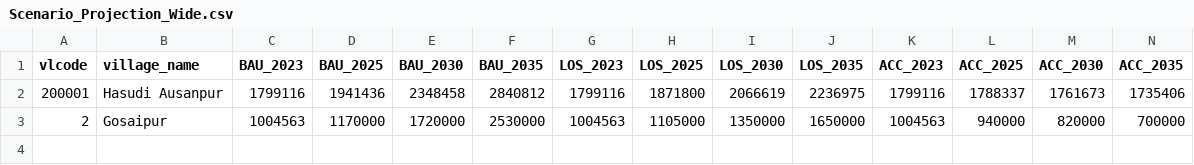
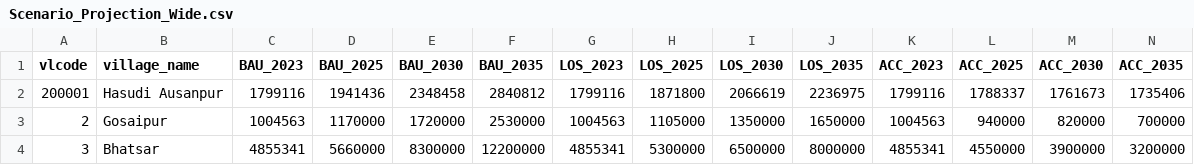
Before and after one commit to anoop1296/carbon, a CSV file: public/Clean2/Scenario_Projection_Wide.csv, drawn as a sheet.

Commit message:
Update Scenario_Projection_Wide.csv

```diff
--- a/public/Clean2/Scenario_Projection_Wide.csv
+++ b/public/Clean2/Scenario_Projection_Wide.csv
@@ -3 +3,2 @@ vlcode,village_name,BAU_2023,BAU_2025,BAU_2030,BAU_2035,LOS_2023,LOS_2025,LOS_20
 2,Gosaipur,1004563,1170000,1720000,2530000,1004563,1105000,1350000,1650000,1004563,940000,820000,700000
+3,Bhatsar,4855341,5660000,8300000,12200000,4855341,5300000,6500000,8000000,4855341,4550000,3900000,3200000
```
